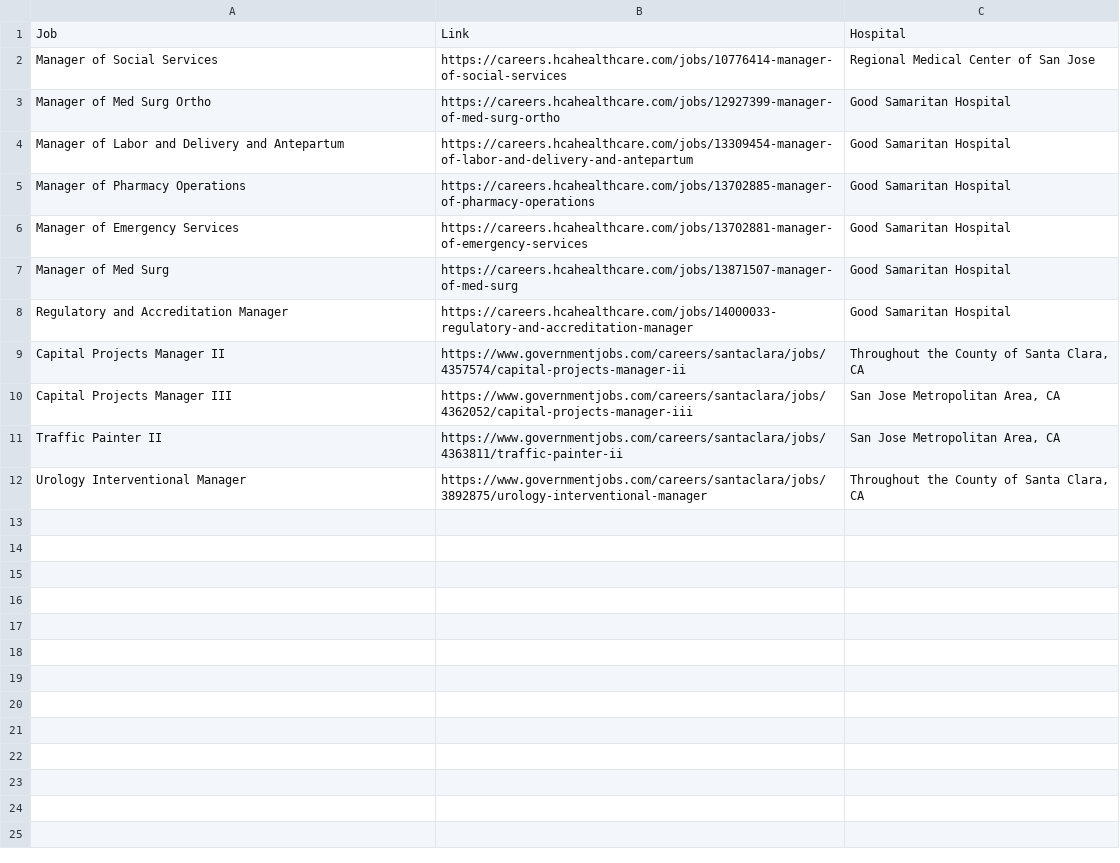
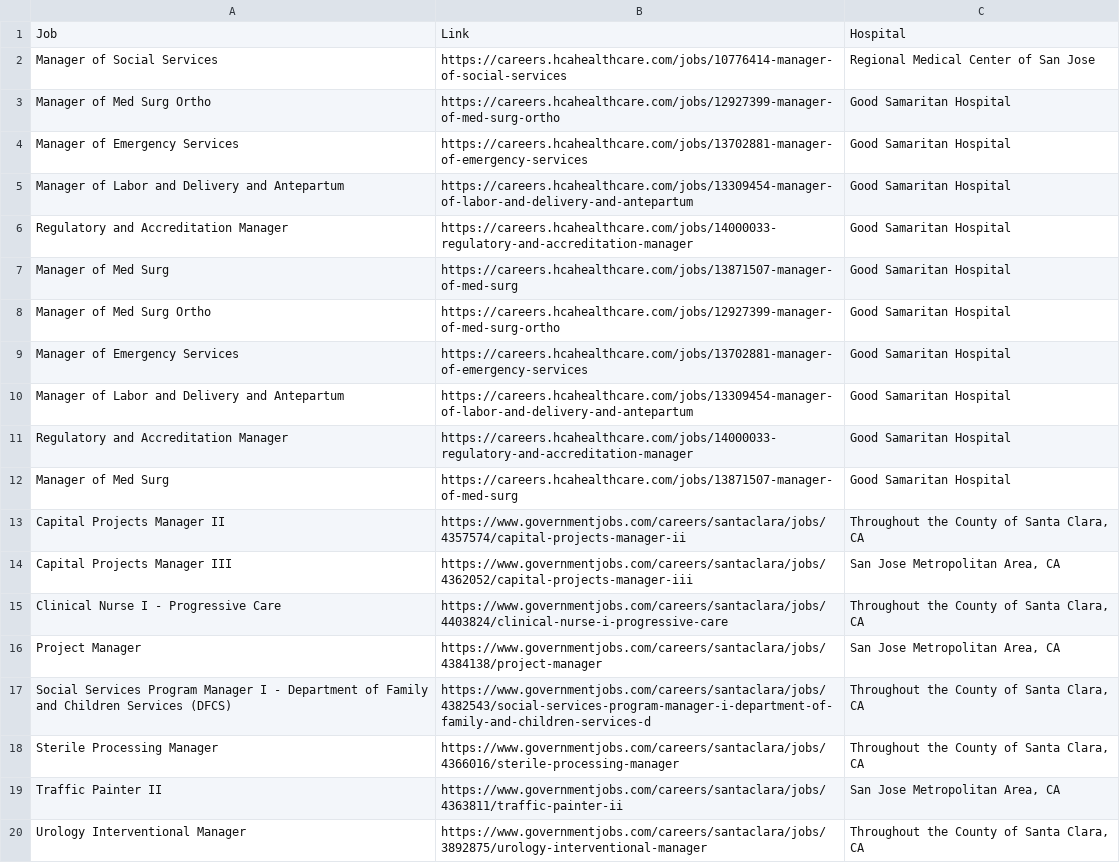
Before and after one commit to JeremyTran211/new-grad-RN-scraper, a CSV file: New_Grad_Listings.csv, drawn as a sheet.

```diff
--- a/New_Grad_Listings.csv
+++ b/New_Grad_Listings.csv
@@ -3,9 +3,17 @@ Manager of Social Services,https://careers.hcahealthcare.com/jobs/10776414-manag
 Manager of Med Surg Ortho,https://careers.hcahealthcare.com/jobs/12927399-manager-of-med-surg-ortho,Good Samaritan Hospital
+Manager of Emergency Services,https://careers.hcahealthcare.com/jobs/13702881-manager-of-emergency-services,Good Samaritan Hospital
 Manager of Labor and Delivery and Antepartum,https://careers.hcahealthcare.com/jobs/13309454-manager-of-labor-and-delivery-and-antepartum,Good Samaritan Hospital
-Manager of Pharmacy Operations,https://careers.hcahealthcare.com/jobs/13702885-manager-of-pharmacy-operations,Good Samaritan Hospital
+Regulatory and Accreditation Manager,https://careers.hcahealthcare.com/jobs/14000033-regulatory-and-accreditation-manager,Good Samaritan Hospital
+Manager of Med Surg,https://careers.hcahealthcare.com/jobs/13871507-manager-of-med-surg,Good Samaritan Hospital
+Manager of Med Surg Ortho,https://careers.hcahealthcare.com/jobs/12927399-manager-of-med-surg-ortho,Good Samaritan Hospital
 Manager of Emergency Services,https://careers.hcahealthcare.com/jobs/13702881-manager-of-emergency-services,Good Samaritan Hospital
+Manager of Labor and Delivery and Antepartum,https://careers.hcahealthcare.com/jobs/13309454-manager-of-labor-and-delivery-and-antepartum,Good Samaritan Hospital
+Regulatory and Accreditation Manager,https://careers.hcahealthcare.com/jobs/14000033-regulatory-and-accreditation-manager,Good Samaritan Hospital
 Manager of Med Surg,https://careers.hcahealthcare.com/jobs/13871507-manager-of-med-surg,Good Samaritan Hospital
-Regulatory and Accreditation Manager,https://careers.hcahealthcare.com/jobs/14000033-regulatory-and-accreditation-manager,Good Samaritan Hospital
 Capital Projects Manager II,https://www.governmentjobs.com/careers/santaclara/jobs/4357574/capital-projects-manager-ii,"Throughout the County of Santa Clara, CA"
 Capital Projects Manager III,https://www.governmentjobs.com/careers/santaclara/jobs/4362052/capital-projects-manager-iii,"San Jose Metropolitan Area, CA"
+Clinical Nurse I - Progressive Care,https://www.governmentjobs.com/careers/santaclara/jobs/4403824/clinical-nurse-i-progressive-care,"Throughout the County of Santa Clara, CA"
+Project Manager,https://www.governmentjobs.com/careers/santaclara/jobs/4384138/project-manager,"San Jose Metropolitan Area, CA"
+Social Services Program Manager I - Department of Family and Children Services (DFCS),https://www.governmentjobs.com/careers/santaclara/jobs/4382543/social-services-program-manager-i-department-of-family-and-children-services-d,"Throughout the County of Santa Clara, CA"
+Sterile Processing Manager,https://www.governmentjobs.com/careers/santaclara/jobs/4366016/sterile-processing-manager,"Throughout the County of Santa Clara, CA"
 Traffic Painter II,https://www.governmentjobs.com/careers/santaclara/jobs/4363811/traffic-painter-ii,"San Jose Metropolitan Area, CA"
```
Also changed, not shown: 4 other files.
